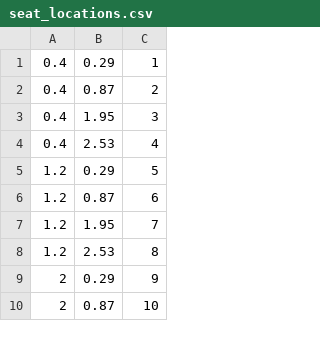
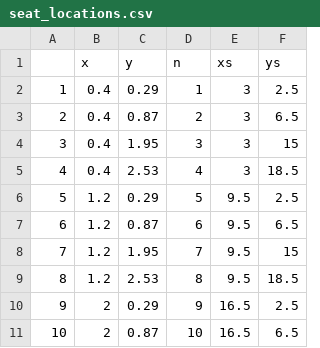
Before and after one commit to ThomasEWoolley/CardiffMATHBIO_NERCHackathonTwo_PublicTransport, a CSV file: seat_locations.csv, drawn as a sheet; only a part is shown; addresses are those after the commit; the diff names each change by its address in the sheet, - before the commit and + after, or states it on an @@ line.

```diff
--- a/seat_locations.csv
+++ b/seat_locations.csv
+column A, rows 2-11: 1 | 2 | 3 | 4 | 5 | 6 | 7 | 8 | 9 | 10
+column E, rows 2-11: 3 | 3 | 3 | 3 | 9.5 | 9.5 | 9.5 | 9.5 | 16.5 | 16.5
+column F, rows 2-11: 2.5 | 6.5 | 15 | 18.5 | 2.5 | 6.5 | 15 | 18.5 | 2.5 | 6.5
+row 1:  | x | y | n | xs | ys
```
Also changed, not shown: 9 other files.
